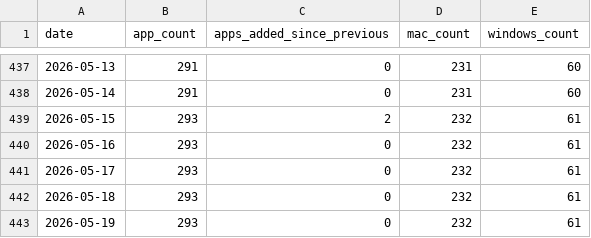
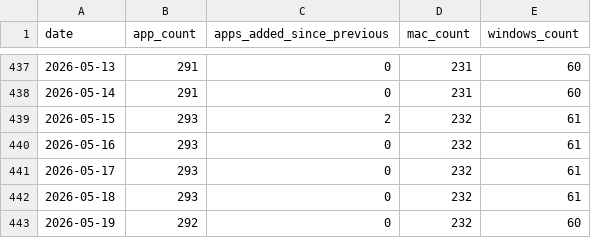
Before and after one commit to allenhouchins/fleet-maintained-apps-growth-tracker, a CSV file: data/apps_growth.csv, drawn as a sheet; only a part is shown, gaps mark what is left out.

```diff
--- a/data/apps_growth.csv
+++ b/data/apps_growth.csv
@@ -442,2 +442,2 @@ date,app_count,apps_added_since_previous,mac_count,windows_count
 2026-05-18,293,0,232,61
-2026-05-19,293,0,232,61
+2026-05-19,292,0,232,60
```
Also changed, not shown: 4 other files.
